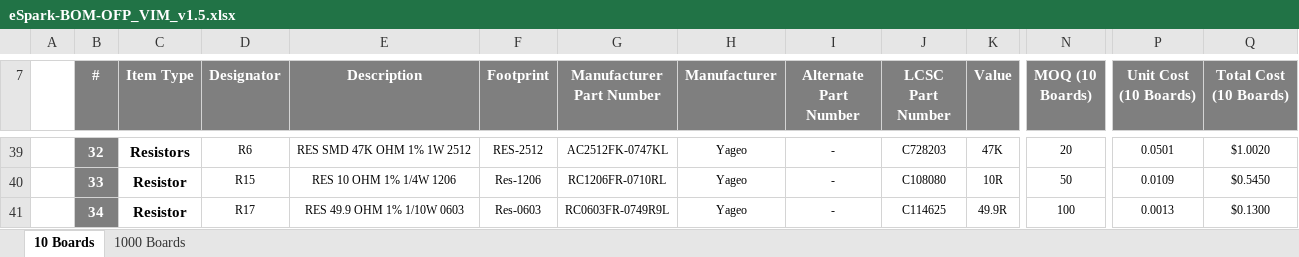
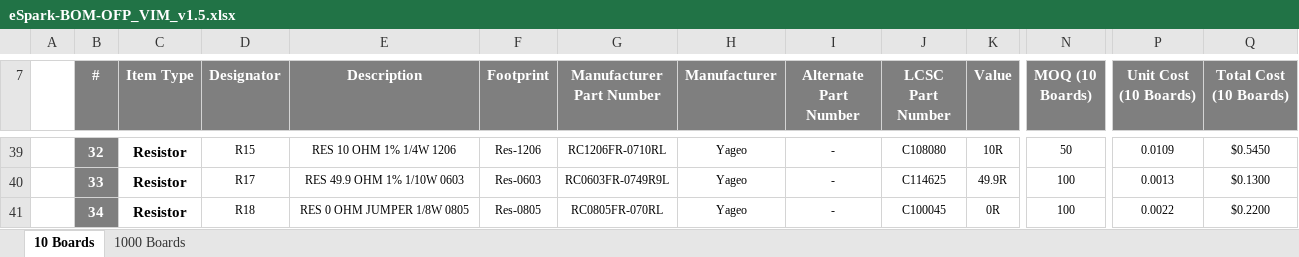
Before and after one commit to eSpark-Backup/nabilfesal-smartmeter-hw, an Excel workbook: Design-Files/OFP_VIM_v1.5/BOM/eSpark-BOM-OFP_VIM_v1.5.xlsx, sheet 10 Boards, drawn as a sheet; only a part is shown, gaps mark what is left out; values as stored, in another font and other column widths than the file's, no borders; the diff covers the shown part only; the diff names each change by its address in the sheet, - before the commit and + after, or states it on an @@ line.

```diff
--- a/Design-Files/OFP_VIM_v1.5/BOM/eSpark-BOM-OFP_VIM_v1.5.xlsx (sheet 10 Boards)
+++ b/Design-Files/OFP_VIM_v1.5/BOM/eSpark-BOM-OFP_VIM_v1.5.xlsx (sheet 10 Boards)
-C39 (Item Type): Resistors
+C39 (Item Type): Resistor
-D39 (Designator): R6
+D39 (Designator): R15
-E39 (Description): RES SMD 47K OHM 1% 1W 2512
+E39 (Description): RES 10 OHM 1% 1/4W 1206
-F39 (Footprint): RES-2512
+F39 (Footprint): Res-1206
-G39 (Manufacturer Part Number): AC2512FK-0747KL
+G39 (Manufacturer Part Number): RC1206FR-0710RL
-J39 (LCSC Part Number): C728203
+J39 (LCSC Part Number): C108080
-K39 (Value): 47K
+K39 (Value): 10R
-N39 (MOQ (10 Boards)): 20
+N39 (MOQ (10 Boards)): 50
-P39 (Unit Cost (10 Boards)): 0.0501
+P39 (Unit Cost (10 Boards)): 0.0109
-Q39 (Total Cost (10 Boards)): $1.0020
+Q39 (Total Cost (10 Boards)): $0.5450
-D40 (Designator): R15
+D40 (Designator): R17
-E40 (Description): RES 10 OHM 1% 1/4W 1206
+E40 (Description): RES 49.9 OHM 1% 1/10W 0603
-F40 (Footprint): Res-1206
+F40 (Footprint): Res-0603
-G40 (Manufacturer Part Number): RC1206FR-0710RL
+G40 (Manufacturer Part Number): RC0603FR-0749R9L
-J40 (LCSC Part Number): C108080
+J40 (LCSC Part Number): C114625
-K40 (Value): 10R
+K40 (Value): 49.9R
-N40 (MOQ (10 Boards)): 50
+N40 (MOQ (10 Boards)): 100
-P40 (Unit Cost (10 Boards)): 0.0109
+P40 (Unit Cost (10 Boards)): 0.0013
-Q40 (Total Cost (10 Boards)): $0.5450
+Q40 (Total Cost (10 Boards)): $0.1300
-D41 (Designator): R17
+D41 (Designator): R18
-E41 (Description): RES 49.9 OHM 1% 1/10W 0603
+E41 (Description): RES 0 OHM JUMPER 1/8W 0805
-F41 (Footprint): Res-0603
+F41 (Footprint): Res-0805
-G41 (Manufacturer Part Number): RC0603FR-0749R9L
+G41 (Manufacturer Part Number): RC0805FR-070RL
-J41 (LCSC Part Number): C114625
+J41 (LCSC Part Number): C100045
-K41 (Value): 49.9R
+K41 (Value): 0R
-P41 (Unit Cost (10 Boards)): 0.0013
+P41 (Unit Cost (10 Boards)): 0.0022
-Q41 (Total Cost (10 Boards)): $0.1300
+Q41 (Total Cost (10 Boards)): $0.2200
```
Also changed, not shown: 2 added rows, 2 removed rows and 80 edited cells elsewhere in this sheet, sheet 1000 Boards, formulas that keep their value, Design-Files/OFP_VIM_v1.5/BOM/Client-BOM-OFP_VIM_v1.5.xlsx.
